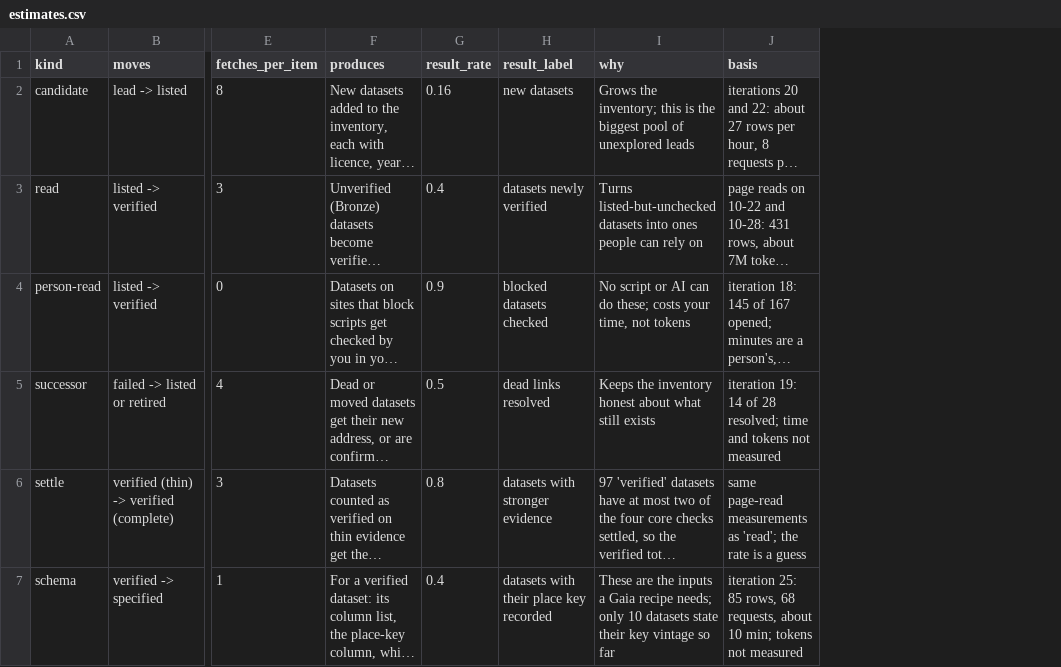
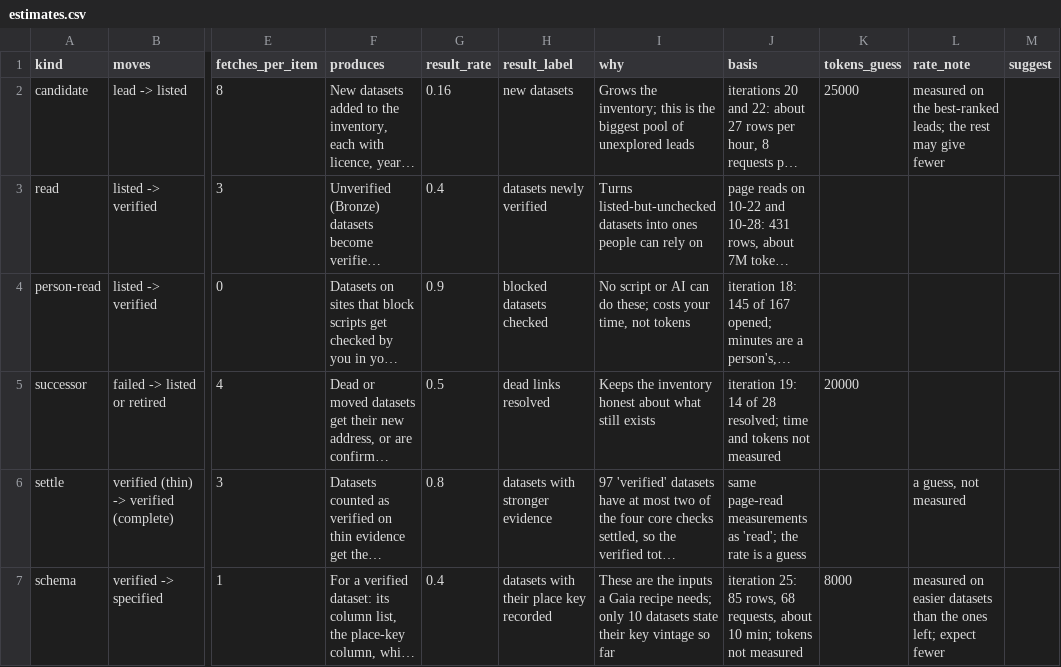
Before and after one commit to rtmill/gaia-data-inventory, a CSV file: method/estimates.csv, drawn as a sheet; only a part is shown, gaps mark what is left out; long unchanged cells end in …; the diff names each change by its address in the sheet, - before the commit and + after, or states it on an @@ line.

Commit message:
README intro and purpose; menu grounding, wording, default amount, token-first costs

```diff
--- a/method/estimates.csv
+++ b/method/estimates.csv
+column K (tokens_guess), rows 2-7: 25000 |  |  | 20000 |  | 8000
+column L (rate_note), rows 2-7: measured on the best-ranked leads; the rest may give fewer |  |  |  | a guess, not measured | measured on easier datasets than the ones left; expect fewer
+column M (suggest), empty
```
Also changed, not shown: 3 other files.
